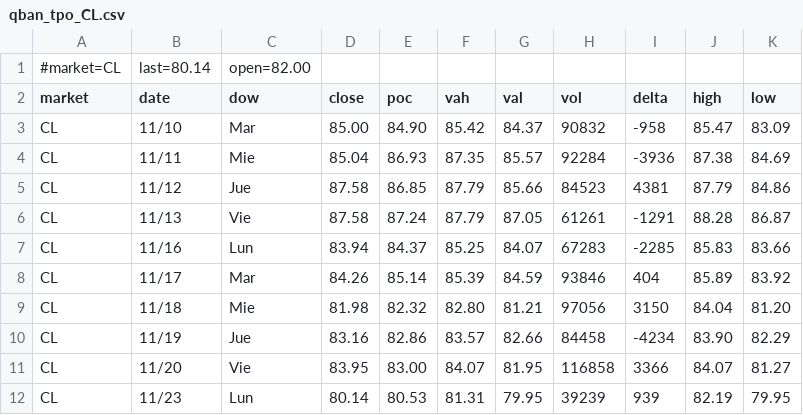
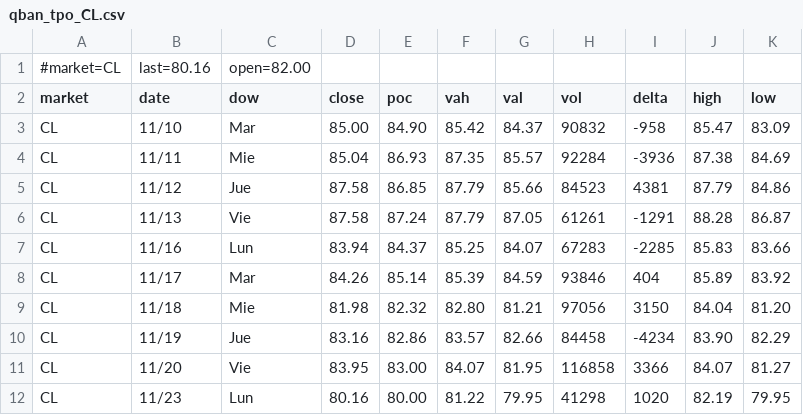
Before and after one commit to AleCuba90/qban-snap, a CSV file: qban_tpo_CL.csv, drawn as a sheet.

```diff
--- a/qban_tpo_CL.csv
+++ b/qban_tpo_CL.csv
@@ -1,2 +1,2 @@
-#market=CL,last=80.14,open=82.00
+#market=CL,last=80.16,open=82.00
 market,date,dow,close,poc,vah,val,vol,delta,high,low
@@ -11,2 +11,2 @@ CL,11/19,Jue,83.16,82.86,83.57,82.66,84458,-4234,83.90,82.29
 CL,11/20,Vie,83.95,83.00,84.07,81.95,116858,3366,84.07,81.27
-CL,11/23,Lun,80.14,80.53,81.31,79.95,39239,939,82.19,79.95
+CL,11/23,Lun,80.16,80.00,81.22,79.95,41298,1020,82.19,79.95
```
Also changed, not shown: levels_CL_D.csv, levels_CL_FS.csv, 34 other files.
